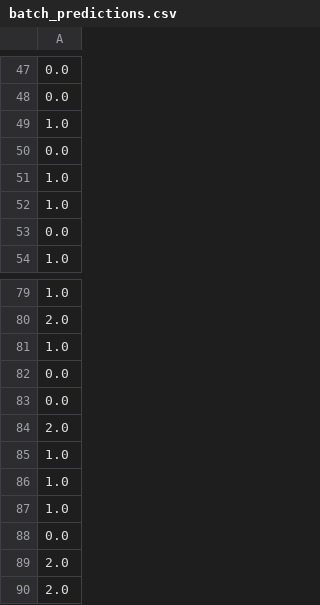
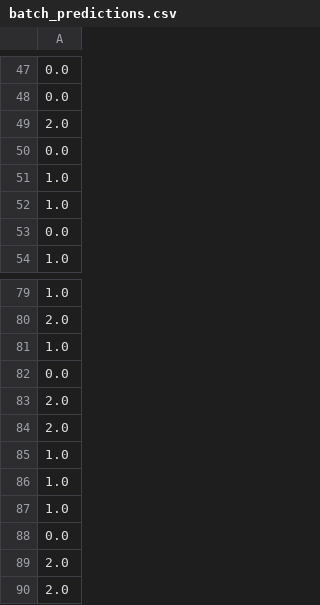
Before and after one commit to fg-research/inception-time-sagemaker, a CSV file: data/inference/output/batch/batch_predictions.csv, drawn as a sheet; only a part is shown, gaps mark what is left out.

```diff
--- a/data/inference/output/batch/batch_predictions.csv
+++ b/data/inference/output/batch/batch_predictions.csv
@@ -48,3 +48,3 @@
 0.0
-1.0
+2.0
 0.0
@@ -82,3 +82,3 @@
 0.0
-0.0
+2.0
 2.0
```
Also changed, not shown: data/inference/output/real-time/real_time_predictions.csv, 4 other files.
